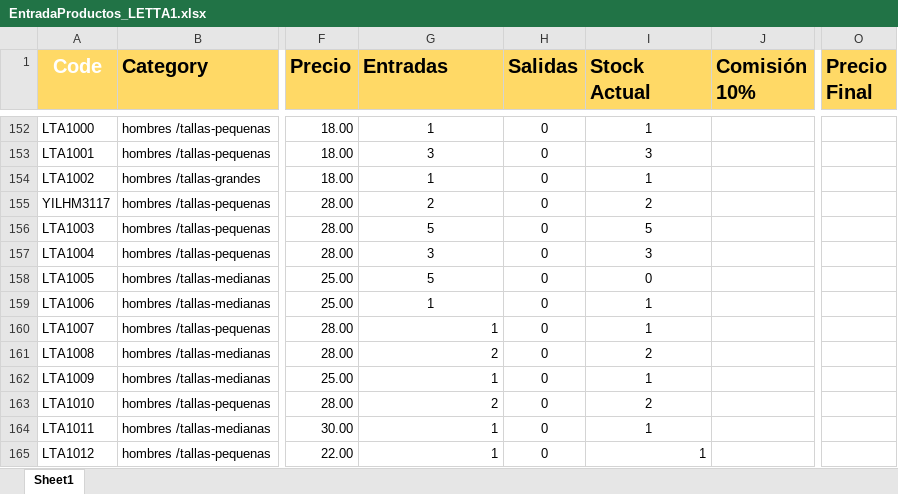
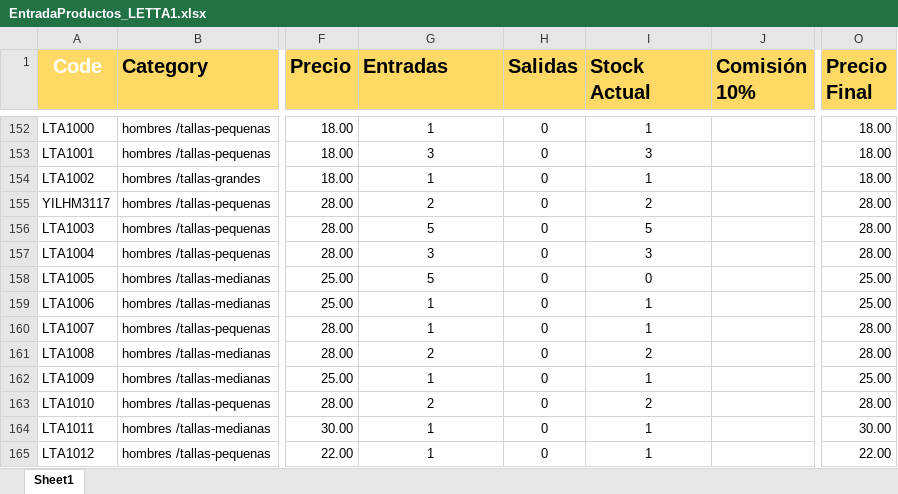
Before and after one commit to uberboutique/ss, an Excel workbook: EntradaProductos_LETTA1.xlsx, sheet Sheet1, drawn as a sheet; only a part is shown, gaps mark what is left out; values as stored, in another font and other column widths than the file's, no borders; conditional formats not drawn; the diff covers the shown part only; the diff names each change by its address in the sheet, - before the commit and + after, or states it on an @@ line.

```diff
--- a/EntradaProductos_LETTA1.xlsx (sheet Sheet1)
+++ b/EntradaProductos_LETTA1.xlsx (sheet Sheet1)
-O152:O154 (Precio Final): (empty)
+O152:O154 (Precio Final): 18.00
-O155:O157 (Precio Final): (empty)
+O155:O157 (Precio Final): 28.00
-O158:O159 (Precio Final): (empty)
+O158:O159 (Precio Final): 25.00
-G160:G165 alignment: right
+G160:G165 alignment: center
-O160:O161 (Precio Final): (empty)
+O160:O161 (Precio Final): 28.00
-O162 (Precio Final): (empty)
+O162 (Precio Final): 25.00
-O163 (Precio Final): (empty)
+O163 (Precio Final): 28.00
-O164 (Precio Final): (empty)
+O164 (Precio Final): 30.00
-I165 alignment: right
+I165 alignment: center
-O165 (Precio Final): (empty)
+O165 (Precio Final): 22.00
```
Also changed, not shown: 65 added rows, 84 edited cells and cell formats elsewhere in this sheet, EntradaInvierno_LETTA.xlsx, 53 other files.
